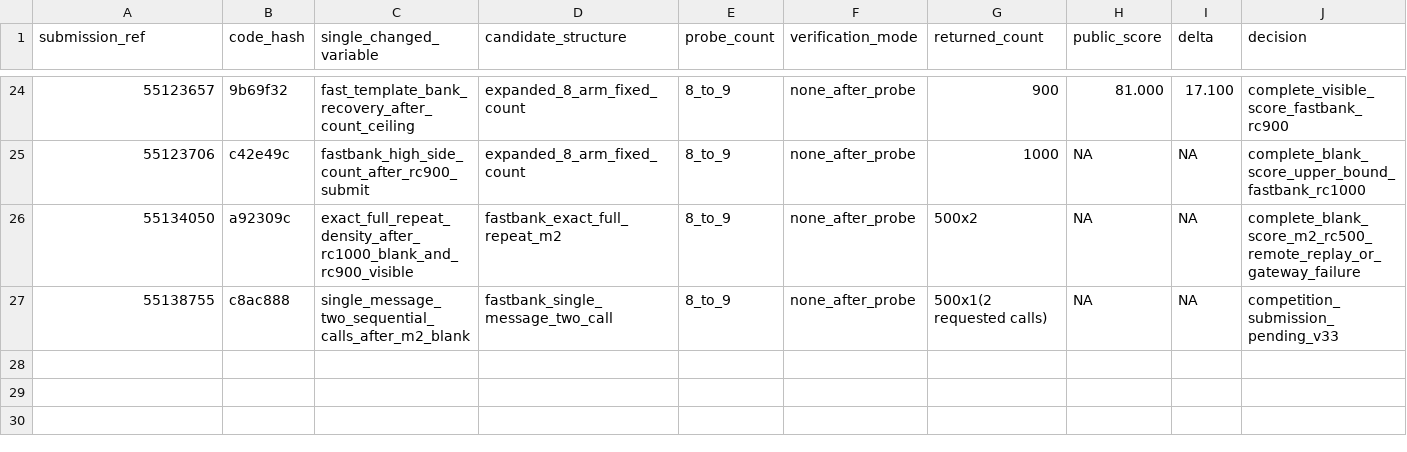
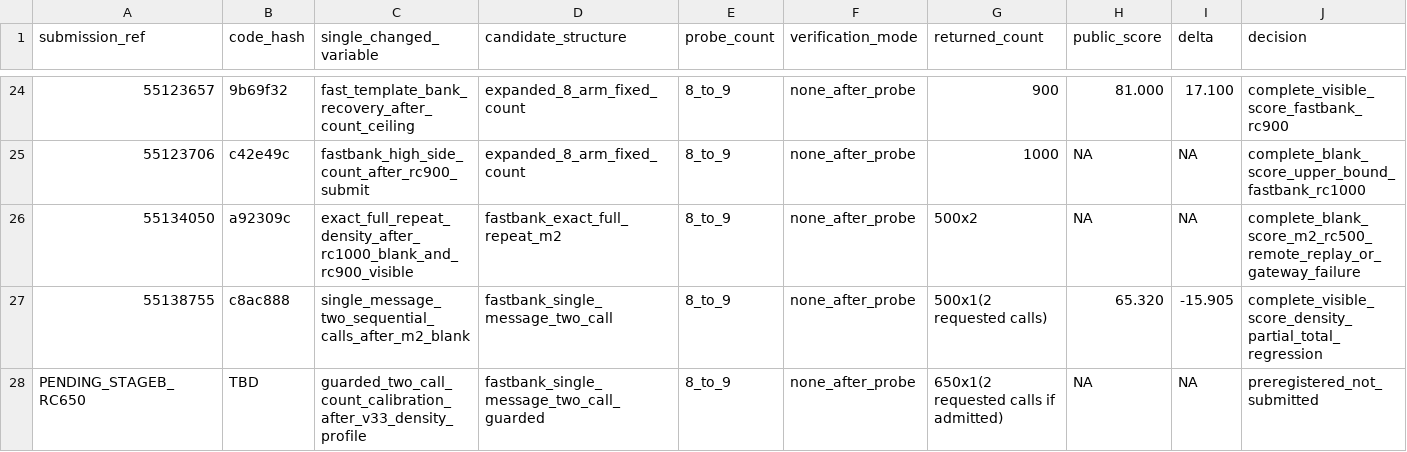
Before and after one commit to wms2537/agent-security, a TSV file: competition/leaderboard_experiments.tsv, drawn as a sheet; only a part is shown, gaps mark what is left out; the diff names each change by its address in the sheet, - before the commit and + after, or states it on an @@ line.

```diff
--- a/competition/leaderboard_experiments.tsv
+++ b/competition/leaderboard_experiments.tsv
-H27 (public_score): NA
+H27 (public_score): 65.320
-I27 (delta): NA
+I27 (delta): -15.905
-J27 (decision): competition_submission_pending_v33
+J27 (decision): complete_visible_score_density_partial_total_regression
+row 28: PENDING_STAGEB_RC650 | TBD | guarded_two_call_count_calibration_after_v33_density_profile | fastbank_single_message_two_call_guarded | 8_to_9 | none_after_probe | 650x1(2 requested calls if admitted) | NA | NA | preregistered_not_submitted
```
Also changed, not shown: results.tsv, 7 other files.
